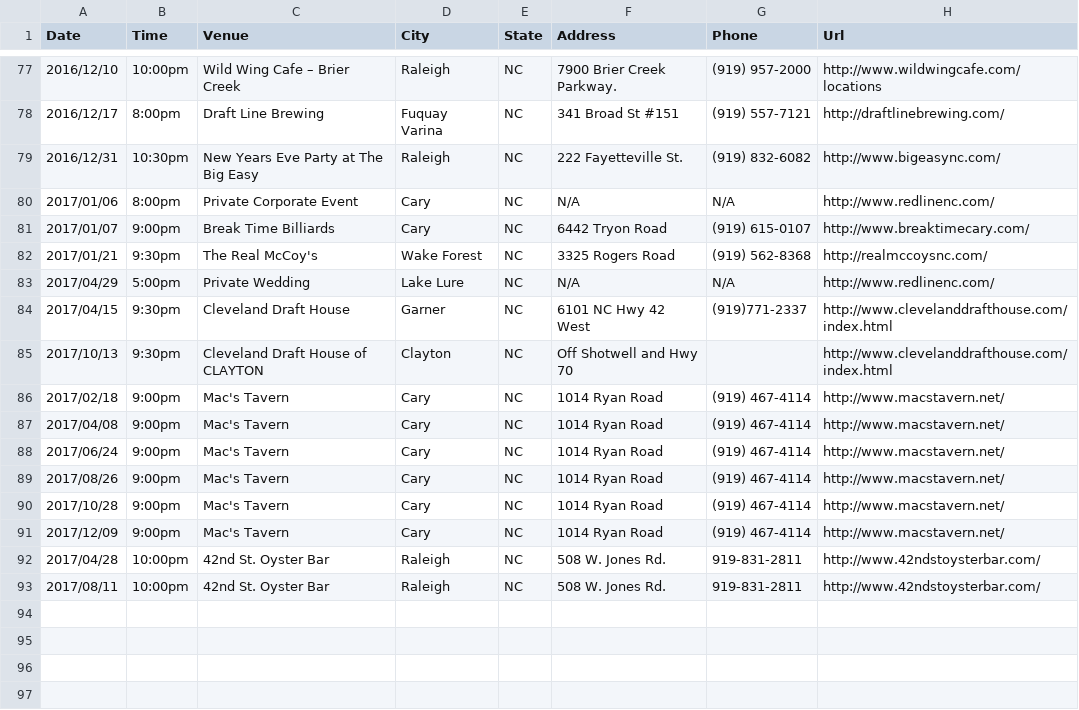
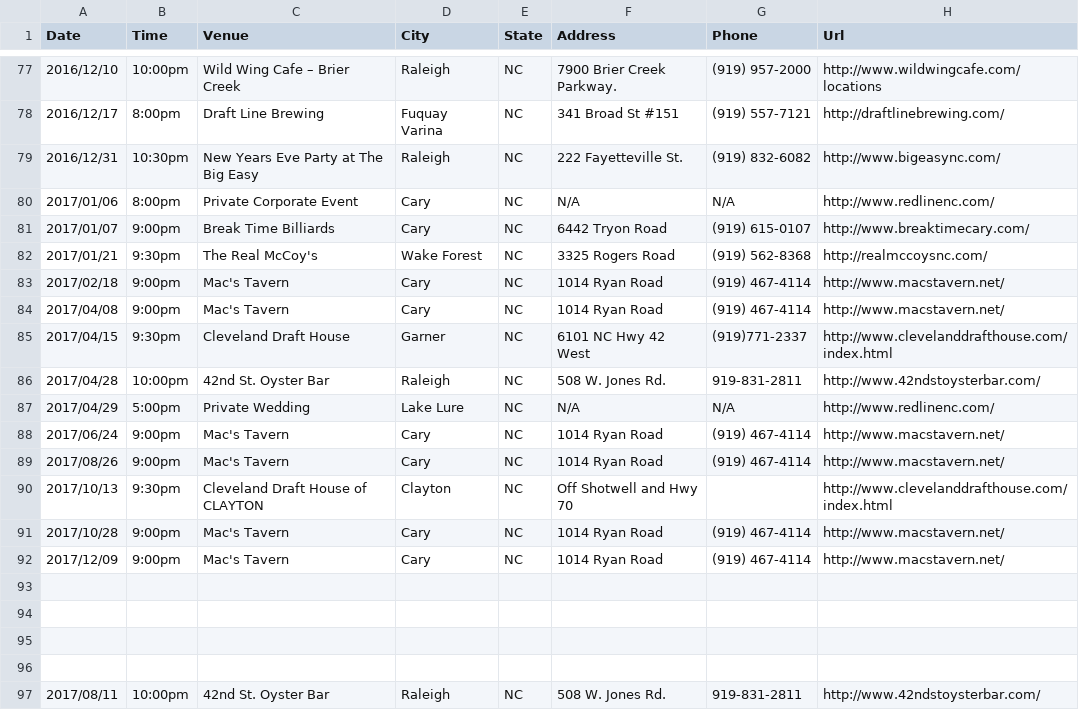
Before and after one commit to redlinenc/redlinenc, a CSV file: _data/shows.csv, drawn as a sheet; only a part is shown, gaps mark what is left out.

Commit message:
Update shows.csv

```diff
--- a/_data/shows.csv
+++ b/_data/shows.csv
@@ -82,12 +82,16 @@ Date,Time,Venue,City,State,Address,Phone,Url
 2017/01/21,9:30pm,The Real McCoy's,Wake Forest, NC,3325 Rogers Road,(919) 562-8368,http://realmccoysnc.com/
-2017/04/29,5:00pm,Private Wedding,Lake Lure, NC,N/A,N/A,http://www.redlinenc.com/
-2017/04/15,9:30pm,Cleveland Draft House,Garner, NC,6101 NC Hwy 42 West,(919)771-2337,http://www.clevelanddrafthouse.com/index.html
-2017/10/13,9:30pm,Cleveland Draft House of CLAYTON,Clayton, NC,Off Shotwell and Hwy 70,,http://www.clevelanddrafthouse.com/index.html
 2017/02/18,9:00pm,Mac's Tavern,Cary, NC,1014 Ryan Road,(919) 467-4114,http://www.macstavern.net/
 2017/04/08,9:00pm,Mac's Tavern,Cary, NC,1014 Ryan Road,(919) 467-4114,http://www.macstavern.net/
+2017/04/15,9:30pm,Cleveland Draft House,Garner, NC,6101 NC Hwy 42 West,(919)771-2337,http://www.clevelanddrafthouse.com/index.html
+2017/04/28,10:00pm,42nd St. Oyster Bar,Raleigh, NC,508 W. Jones Rd.,919-831-2811,http://www.42ndstoysterbar.com/
+2017/04/29,5:00pm,Private Wedding,Lake Lure, NC,N/A,N/A,http://www.redlinenc.com/
 2017/06/24,9:00pm,Mac's Tavern,Cary, NC,1014 Ryan Road,(919) 467-4114,http://www.macstavern.net/
 2017/08/26,9:00pm,Mac's Tavern,Cary, NC,1014 Ryan Road,(919) 467-4114,http://www.macstavern.net/
+2017/10/13,9:30pm,Cleveland Draft House of CLAYTON,Clayton, NC,Off Shotwell and Hwy 70,,http://www.clevelanddrafthouse.com/index.html
 2017/10/28,9:00pm,Mac's Tavern,Cary, NC,1014 Ryan Road,(919) 467-4114,http://www.macstavern.net/
 2017/12/09,9:00pm,Mac's Tavern,Cary, NC,1014 Ryan Road,(919) 467-4114,http://www.macstavern.net/
-2017/04/28,10:00pm,42nd St. Oyster Bar,Raleigh, NC,508 W. Jones Rd.,919-831-2811,http://www.42ndstoysterbar.com/
+
+
+
+
 2017/08/11,10:00pm,42nd St. Oyster Bar,Raleigh, NC,508 W. Jones Rd.,919-831-2811,http://www.42ndstoysterbar.com/
```
